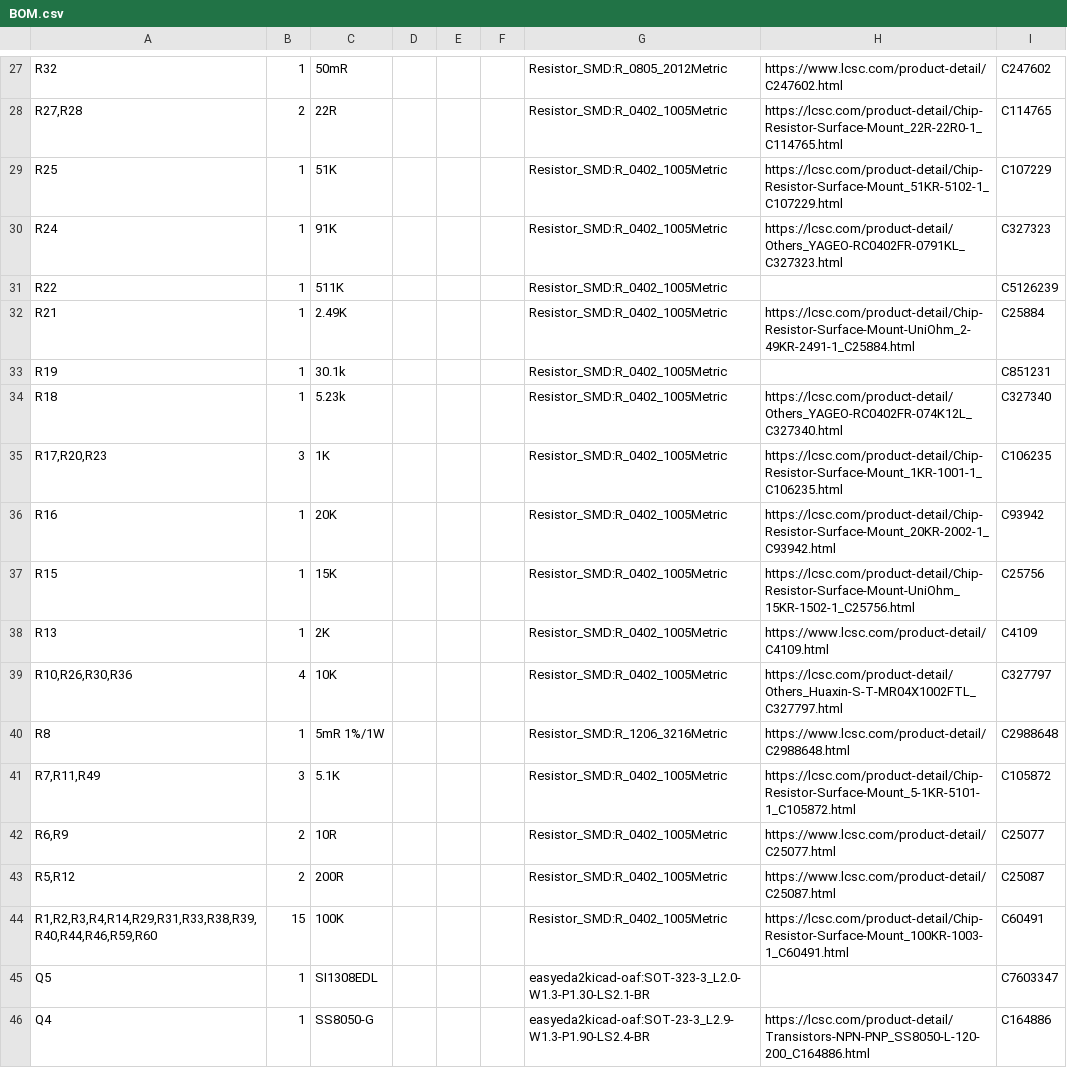
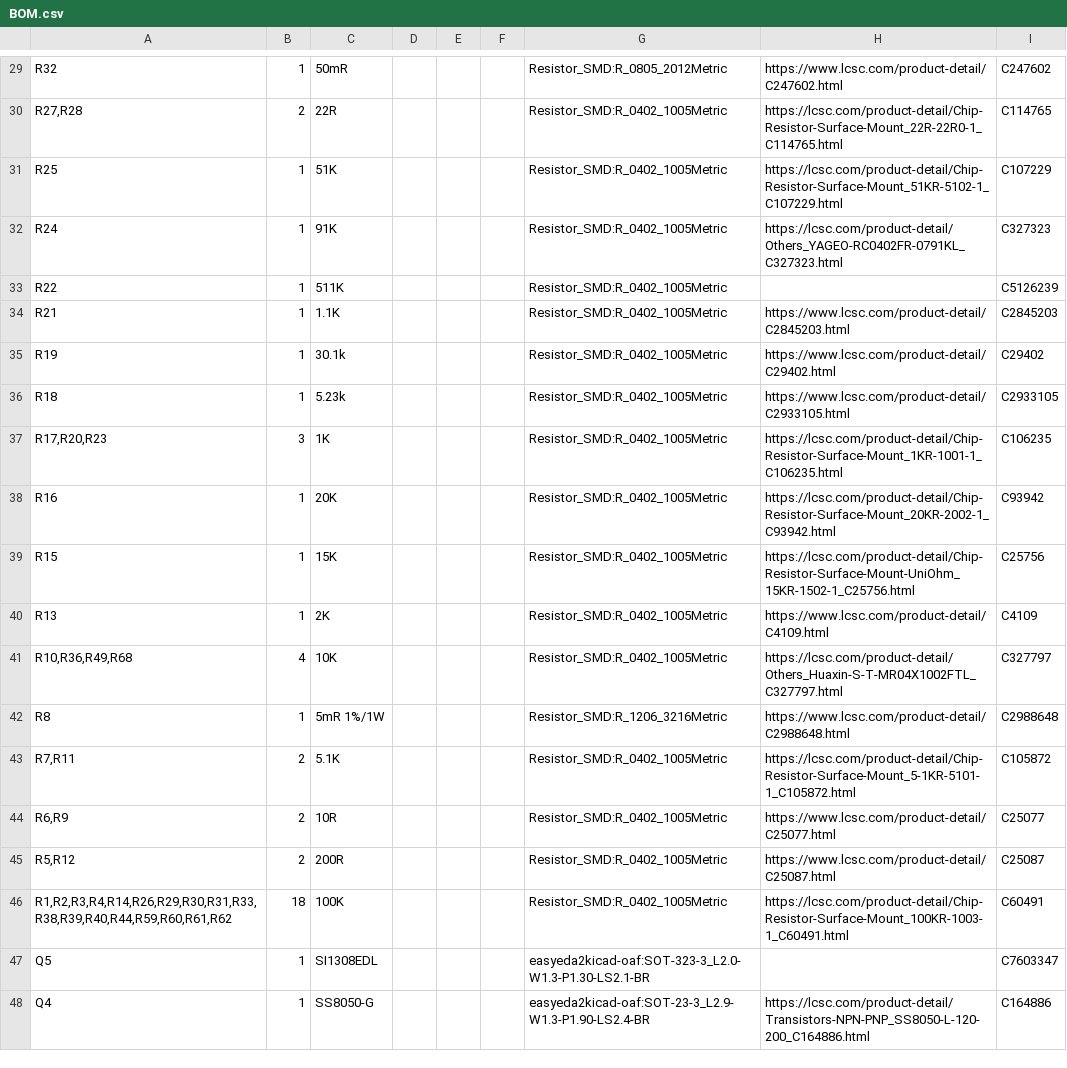
Before and after one commit to Open-Air-Foundation/pcb-go, a CSV file: PCB/airgradient-go-main/BOM.csv, drawn as a sheet; only a part is shown, gaps mark what is left out; the diff covers the shown part only.

```diff
--- a/PCB/airgradient-go-main/BOM.csv
+++ b/PCB/airgradient-go-main/BOM.csv
@@ -31,5 +33,5 @@
 "R22","1","511K","","","","Resistor_SMD:R_0402_1005Metric","","C5126239"
-"R21","1","2.49K","","","","Resistor_SMD:R_0402_1005Metric","https://lcsc.com/product-detail/Chip-Resistor-Surface-Mount-UniOhm_2-49KR-2491-1_C25884.html","C25884"
-"R19","1","30.1k","","","","Resistor_SMD:R_0402_1005Metric","","C851231"
-"R18","1","5.23k","","","","Resistor_SMD:R_0402_1005Metric","https://lcsc.com/product-detail/Others_YAGEO-RC0402FR-074K12L_C327340.html","C327340"
+"R21","1","1.1K","","","","Resistor_SMD:R_0402_1005Metric","https://www.lcsc.com/product-detail/C2845203.html","C2845203"
+"R19","1","30.1k","","","","Resistor_SMD:R_0402_1005Metric","https://www.lcsc.com/product-detail/C29402.html","C29402"
+"R18","1","5.23k","","","","Resistor_SMD:R_0402_1005Metric","https://www.lcsc.com/product-detail/C2933105.html","C2933105"
 "R17,R20,R23","3","1K","","","","Resistor_SMD:R_0402_1005Metric","https://lcsc.com/product-detail/Chip-Resistor-Surface-Mount_1KR-1001-1_C106235.html","C106235"
@@ -38,8 +40,8 @@
 "R13","1","2K","","","","Resistor_SMD:R_0402_1005Metric","https://www.lcsc.com/product-detail/C4109.html","C4109"
-"R10,R26,R30,R36","4","10K","","","","Resistor_SMD:R_0402_1005Metric","https://lcsc.com/product-detail/Others_Huaxin-S-T-MR04X1002FTL_C327797.html","C327797"
+"R10,R36,R49,R68","4","10K","","","","Resistor_SMD:R_0402_1005Metric","https://lcsc.com/product-detail/Others_Huaxin-S-T-MR04X1002FTL_C327797.html","C327797"
 "R8","1","5mR 1%/1W","","","","Resistor_SMD:R_1206_3216Metric","https://www.lcsc.com/product-detail/C2988648.html","C2988648"
-"R7,R11,R49","3","5.1K","","","","Resistor_SMD:R_0402_1005Metric","https://lcsc.com/product-detail/Chip-Resistor-Surface-Mount_5-1KR-5101-1_C105872.html","C105872"
+"R7,R11","2","5.1K","","","","Resistor_SMD:R_0402_1005Metric","https://lcsc.com/product-detail/Chip-Resistor-Surface-Mount_5-1KR-5101-1_C105872.html","C105872"
 "R6,R9","2","10R","","","","Resistor_SMD:R_0402_1005Metric","https://www.lcsc.com/product-detail/C25077.html","C25077"
 "R5,R12","2","200R","","","","Resistor_SMD:R_0402_1005Metric","https://www.lcsc.com/product-detail/C25087.html","C25087"
-"R1,R2,R3,R4,R14,R29,R31,R33,R38,R39,R40,R44,R46,R59,R60","15","100K","","","","Resistor_SMD:R_0402_1005Metric","https://lcsc.com/product-detail/Chip-Resistor-Surface-Mount_100KR-1003-1_C60491.html","C60491"
+"R1,R2,R3,R4,R14,R26,R29,R30,R31,R33,R38,R39,R40,R44,R59,R60,R61,R62","18","100K","","","","Resistor_SMD:R_0402_1005Metric","https://lcsc.com/product-detail/Chip-Resistor-Surface-Mount_100KR-1003-1_C60491.html","C60491"
 "Q5","1","SI1308EDL","","","","easyeda2kicad-oaf:SOT-323-3_L2.0-W1.3-P1.30-LS2.1-BR","","C7603347"
```
Also changed, not shown: 5 added rows, 1 removed row and 11 edited cells elsewhere in this file, design/airgradient-go-main/connections/co_afe.csv, design/airgradient-go-main/connections/int_lines.csv, 27 other files.
